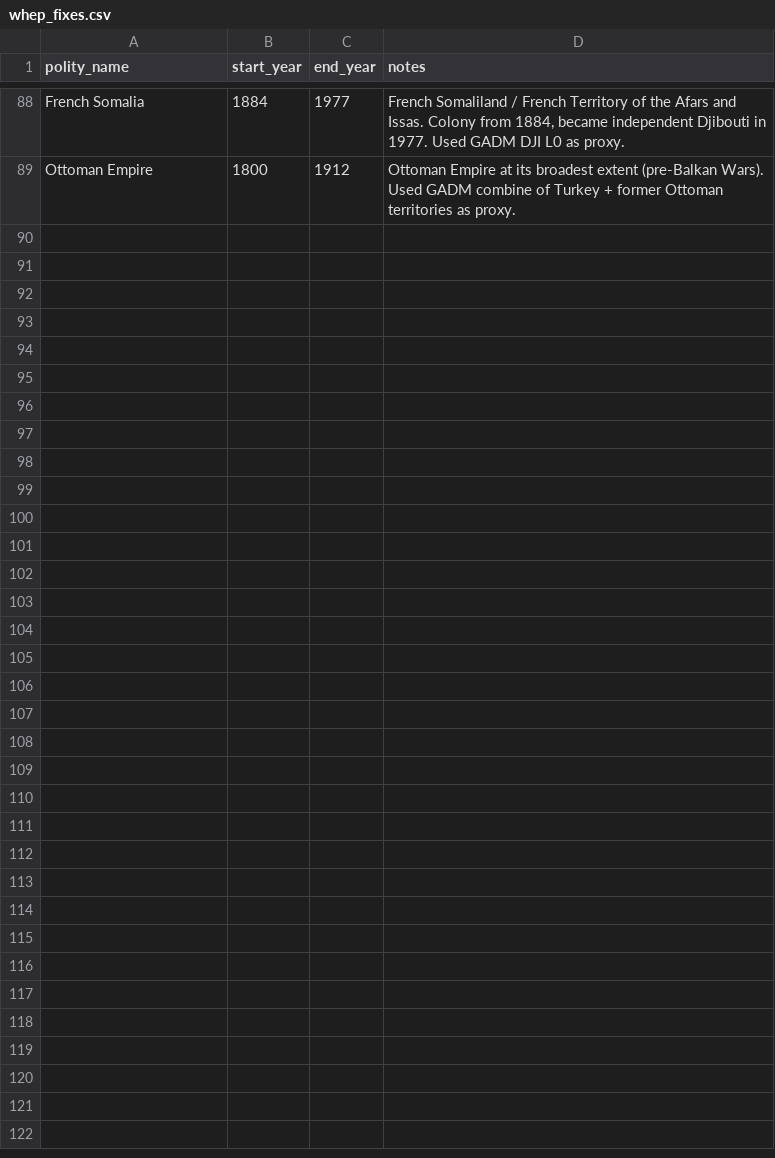
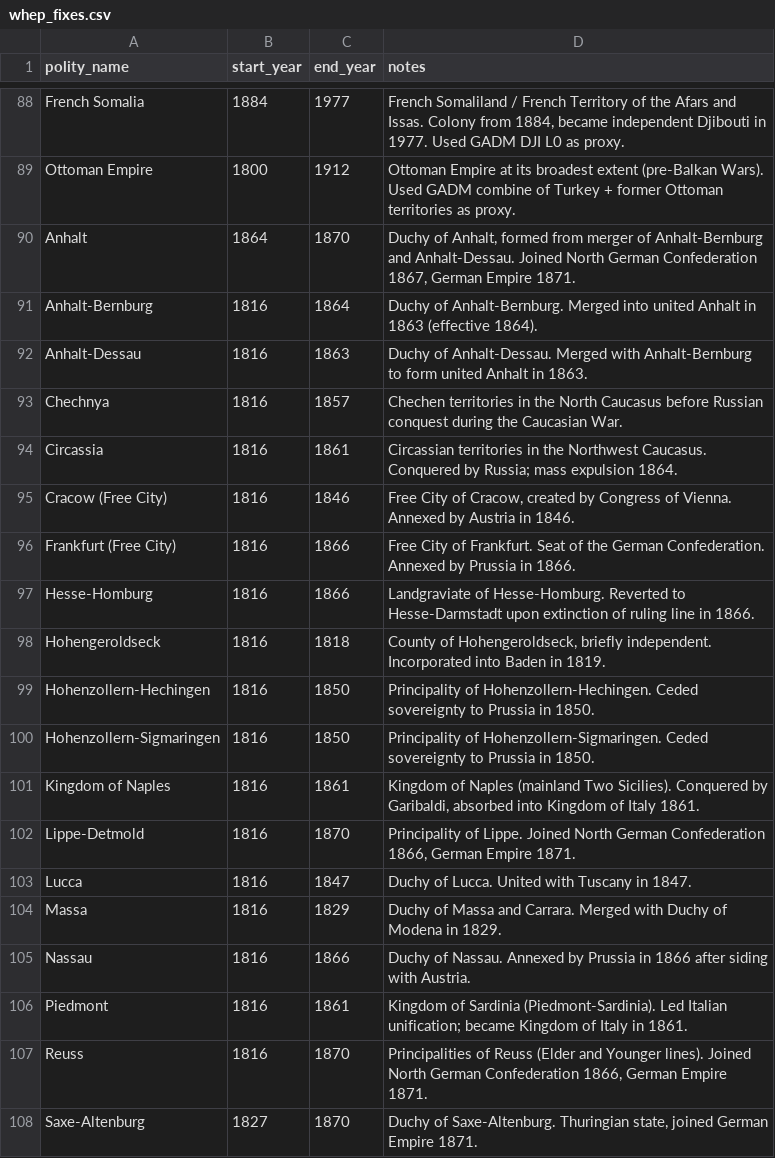
Before and after one commit to eduaguilera/whep, a CSV file: data-raw/polities_inputs/whep_fixes.csv, drawn as a sheet; only a part is shown, gaps mark what is left out; the diff covers the shown part only; the diff names each change by its address in the sheet, - before the commit and + after, or states it on an @@ line.

```diff
--- a/data-raw/polities_inputs/whep_fixes.csv
+++ b/data-raw/polities_inputs/whep_fixes.csv
+row 90: Anhalt | 1864 | 1870 | Duchy of Anhalt, formed from merger of Anhalt-Bernburg and Anhalt-Dessau. Joined North German Confederation 1867, German Empire 1871.
+row 91: Anhalt-Bernburg | 1816 | 1864 | Duchy of Anhalt-Bernburg. Merged into united Anhalt in 1863 (effective 1864).
+row 92: Anhalt-Dessau | 1816 | 1863 | Duchy of Anhalt-Dessau. Merged with Anhalt-Bernburg to form united Anhalt in 1863.
+row 93: Chechnya | 1816 | 1857 | Chechen territories in the North Caucasus before Russian conquest during the Caucasian War.
+row 94: Circassia | 1816 | 1861 | Circassian territories in the Northwest Caucasus. Conquered by Russia; mass expulsion 1864.
+row 95: Cracow (Free City) | 1816 | 1846 | Free City of Cracow, created by Congress of Vienna. Annexed by Austria in 1846.
+row 96: Frankfurt (Free City) | 1816 | 1866 | Free City of Frankfurt. Seat of the German Confederation. Annexed by Prussia in 1866.
+row 97: Hesse-Homburg | 1816 | 1866 | Landgraviate of Hesse-Homburg. Reverted to Hesse-Darmstadt upon extinction of ruling line in 1866.
+row 98: Hohengeroldseck | 1816 | 1818 | County of Hohengeroldseck, briefly independent. Incorporated into Baden in 1819.
+row 99: Hohenzollern-Hechingen | 1816 | 1850 | Principality of Hohenzollern-Hechingen. Ceded sovereignty to Prussia in 1850.
+row 100: Hohenzollern-Sigmaringen | 1816 | 1850 | Principality of Hohenzollern-Sigmaringen. Ceded sovereignty to Prussia in 1850.
+row 101: Kingdom of Naples | 1816 | 1861 | Kingdom of Naples (mainland Two Sicilies). Conquered by Garibaldi, absorbed into Kingdom of Italy 1861.
+row 102: Lippe-Detmold | 1816 | 1870 | Principality of Lippe. Joined North German Confederation 1866, German Empire 1871.
+row 103: Lucca | 1816 | 1847 | Duchy of Lucca. United with Tuscany in 1847.
+row 104: Massa | 1816 | 1829 | Duchy of Massa and Carrara. Merged with Duchy of Modena in 1829.
+row 105: Nassau | 1816 | 1866 | Duchy of Nassau. Annexed by Prussia in 1866 after siding with Austria.
+row 106: Piedmont | 1816 | 1861 | Kingdom of Sardinia (Piedmont-Sardinia). Led Italian unification; became Kingdom of Italy in 1861.
+row 107: Reuss | 1816 | 1870 | Principalities of Reuss (Elder and Younger lines). Joined North German Confederation 1866, German Empire 1871.
+row 108: Saxe-Altenburg | 1827 | 1870 | Duchy of Saxe-Altenburg. Thuringian state, joined German Empire 1871.
```
Also changed, not shown: 9 added rows elsewhere in this file, data-raw/polities_inputs/common_names.csv, data-raw/polities_inputs/polity_codes.csv, 5 other files.
